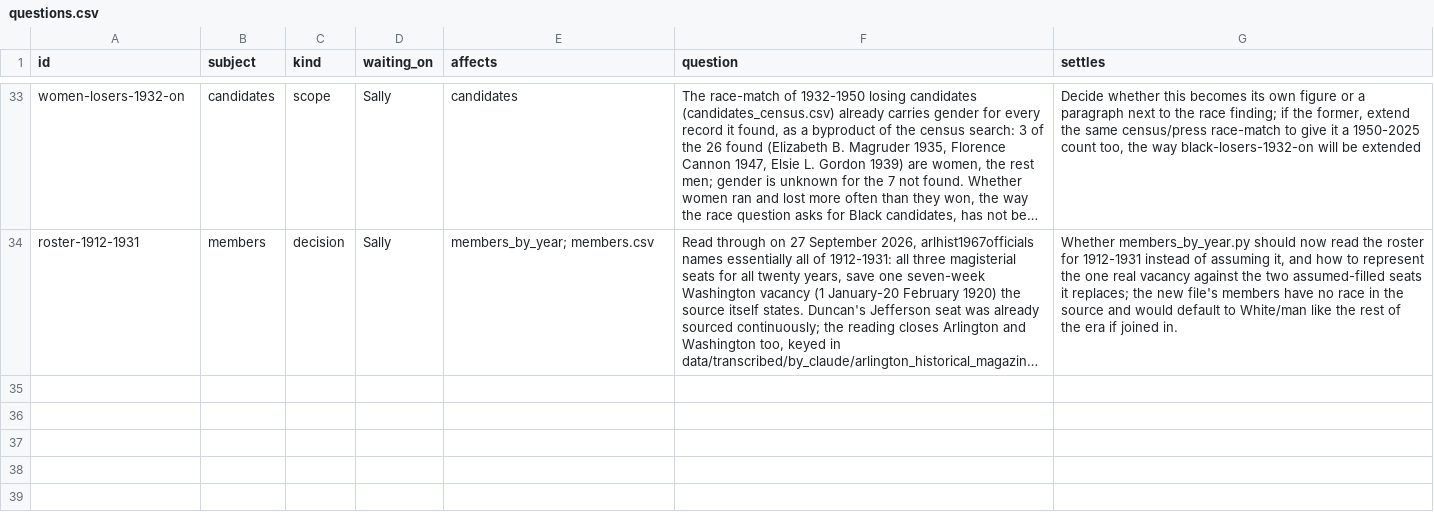
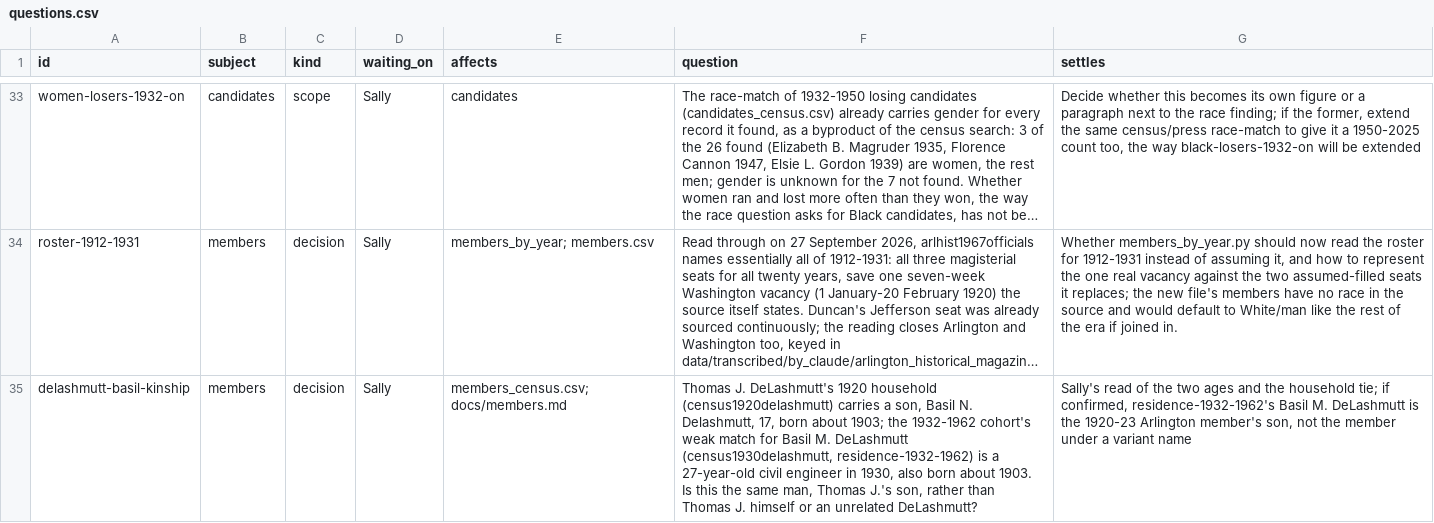
Before and after one commit to slhudson/arlington-bsap, a CSV file: docs/questions.csv, drawn as a sheet; only a part is shown, gaps mark what is left out; long unchanged cells end in …; the diff names each change by its address in the sheet, - before the commit and + after, or states it on an @@ line.

```diff
--- a/docs/questions.csv
+++ b/docs/questions.csv
+row 35: delashmutt-basil-kinship | members | decision | Sally | members_census.csv; docs/members.md | Thomas J. DeLashmutt's 1920 household (census1920delashmutt) carries a son, Basil N. Delashmutt, 17, born about 1903; the 1932-1962 cohort's weak match for Basil M. DeLashmutt (census1930delashmutt, residence-1932-1962) is a 27-year-old civil engineer in 1930, also born about 1903. Is this the same man, Thomas J.'s son, rather than Thomas J. himself or an unrelated DeLashmutt? | Sally's read of the two ages and the household tie; if confirmed, residence-1932-1962's Basil M. DeLashmutt is the 1920-23 Arlington member's son, not the member under a variant name
```
Also changed, not shown: 3 other files.
